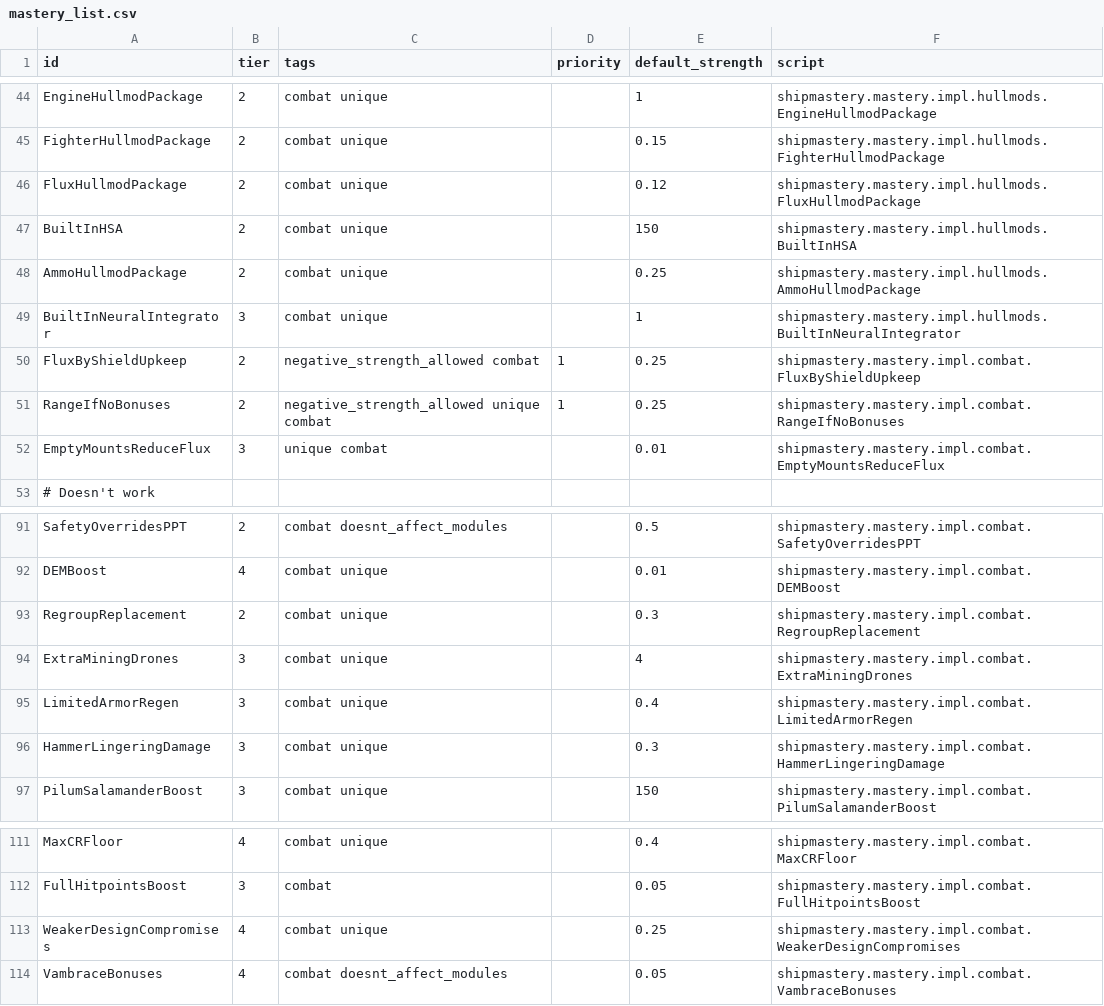
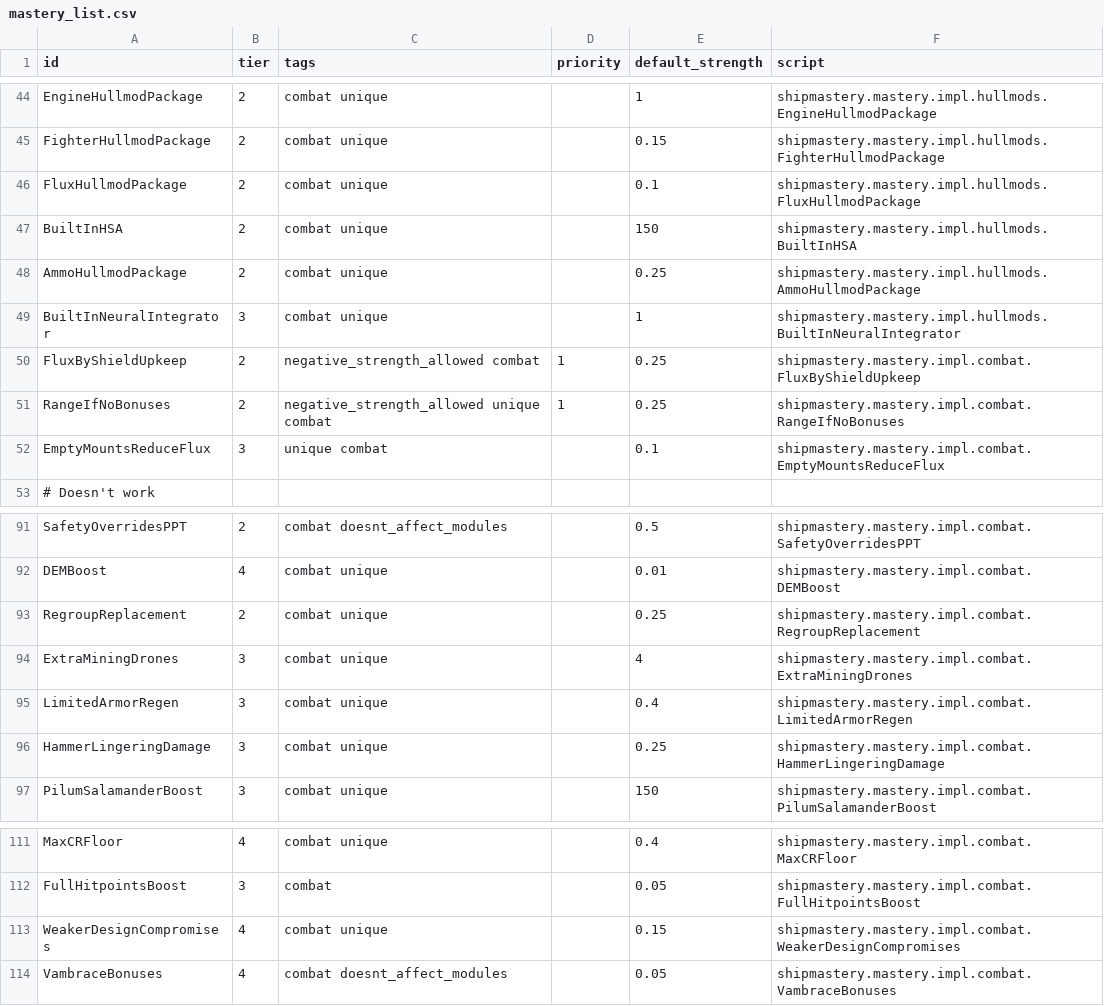
Before and after one commit to qcwxezda/Starsector-Ship-Mastery-System, a CSV file: data/shipmastery/mastery_list.csv, drawn as a sheet; only a part is shown, gaps mark what is left out.

```diff
--- a/data/shipmastery/mastery_list.csv
+++ b/data/shipmastery/mastery_list.csv
@@ -45,3 +45,3 @@ EngineHullmodPackage,2,combat unique,,1,shipmastery.mastery.impl.hullmods.Engine
 FighterHullmodPackage,2,combat unique,,0.15,shipmastery.mastery.impl.hullmods.FighterHullmodPackage
-FluxHullmodPackage,2,combat unique,,0.12,shipmastery.mastery.impl.hullmods.FluxHullmodPackage
+FluxHullmodPackage,2,combat unique,,0.1,shipmastery.mastery.impl.hullmods.FluxHullmodPackage
 BuiltInHSA,2,combat unique,,150,shipmastery.mastery.impl.hullmods.BuiltInHSA
@@ -51,3 +51,3 @@ FluxByShieldUpkeep,2,negative_strength_allowed combat,1,0.25,shipmastery.mastery
 RangeIfNoBonuses,2,negative_strength_allowed unique combat,1,0.25,shipmastery.mastery.impl.combat.RangeIfNoBonuses
-EmptyMountsReduceFlux,3,unique combat,,0.01,shipmastery.mastery.impl.combat.EmptyMountsReduceFlux
+EmptyMountsReduceFlux,3,unique combat,,0.1,shipmastery.mastery.impl.combat.EmptyMountsReduceFlux
 # Doesn't work
@@ -92,6 +92,6 @@ SafetyOverridesPPT,2,combat doesnt_affect_modules,,0.5,shipmastery.mastery.impl.
 DEMBoost,4,combat unique,,0.01,shipmastery.mastery.impl.combat.DEMBoost
-RegroupReplacement,2,combat unique,,0.3,shipmastery.mastery.impl.combat.RegroupReplacement
+RegroupReplacement,2,combat unique,,0.25,shipmastery.mastery.impl.combat.RegroupReplacement
 ExtraMiningDrones,3,combat unique,,4,shipmastery.mastery.impl.combat.ExtraMiningDrones
 LimitedArmorRegen,3,combat unique,,0.4,shipmastery.mastery.impl.combat.LimitedArmorRegen
-HammerLingeringDamage,3,combat unique,,0.3,shipmastery.mastery.impl.combat.HammerLingeringDamage
+HammerLingeringDamage,3,combat unique,,0.25,shipmastery.mastery.impl.combat.HammerLingeringDamage
 PilumSalamanderBoost,3,combat unique,,150,shipmastery.mastery.impl.combat.PilumSalamanderBoost
@@ -112,3 +112,3 @@ MaxCRFloor,4,combat unique,,0.4,shipmastery.mastery.impl.combat.MaxCRFloor
 FullHitpointsBoost,3,combat,,0.05,shipmastery.mastery.impl.combat.FullHitpointsBoost
-WeakerDesignCompromises,4,combat unique,,0.25,shipmastery.mastery.impl.combat.WeakerDesignCompromises
+WeakerDesignCompromises,4,combat unique,,0.15,shipmastery.mastery.impl.combat.WeakerDesignCompromises
 VambraceBonuses,4,combat doesnt_affect_modules,,0.05,shipmastery.mastery.impl.combat.VambraceBonuses
```
Also changed, not shown: data/shipmastery/stats_list.csv, 14 other files.
